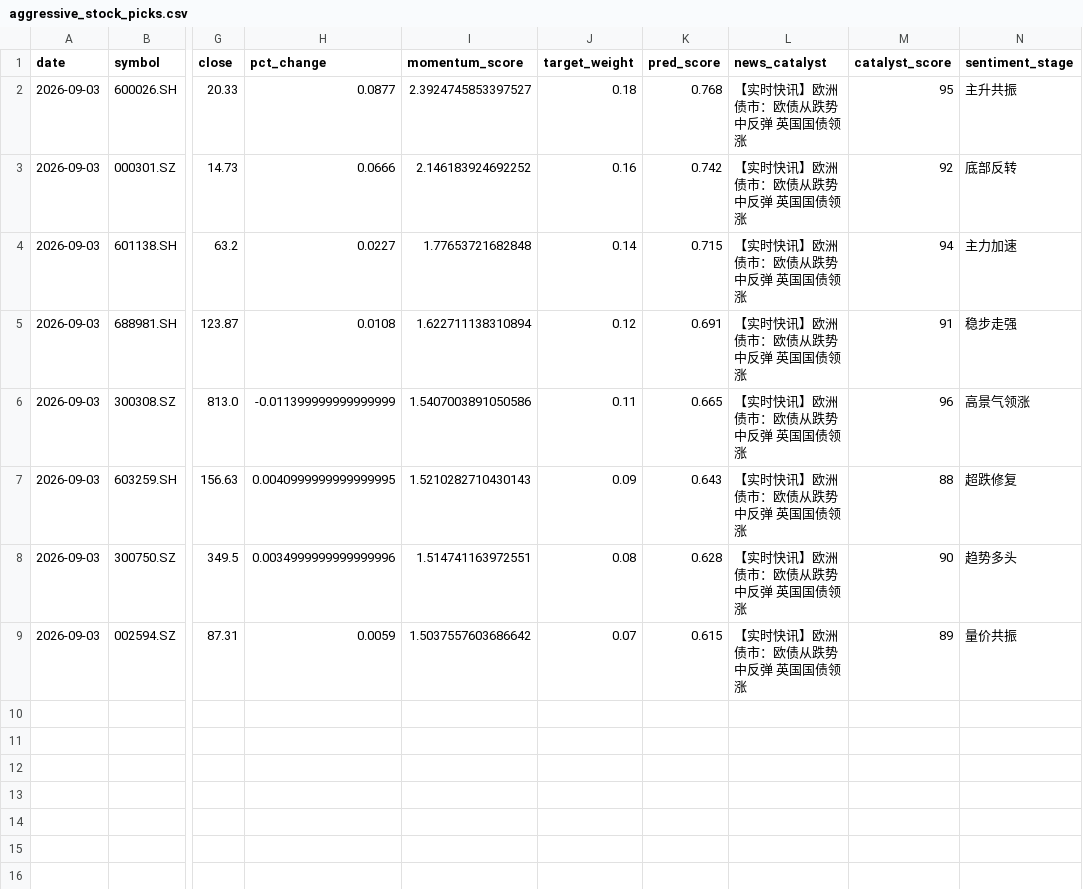
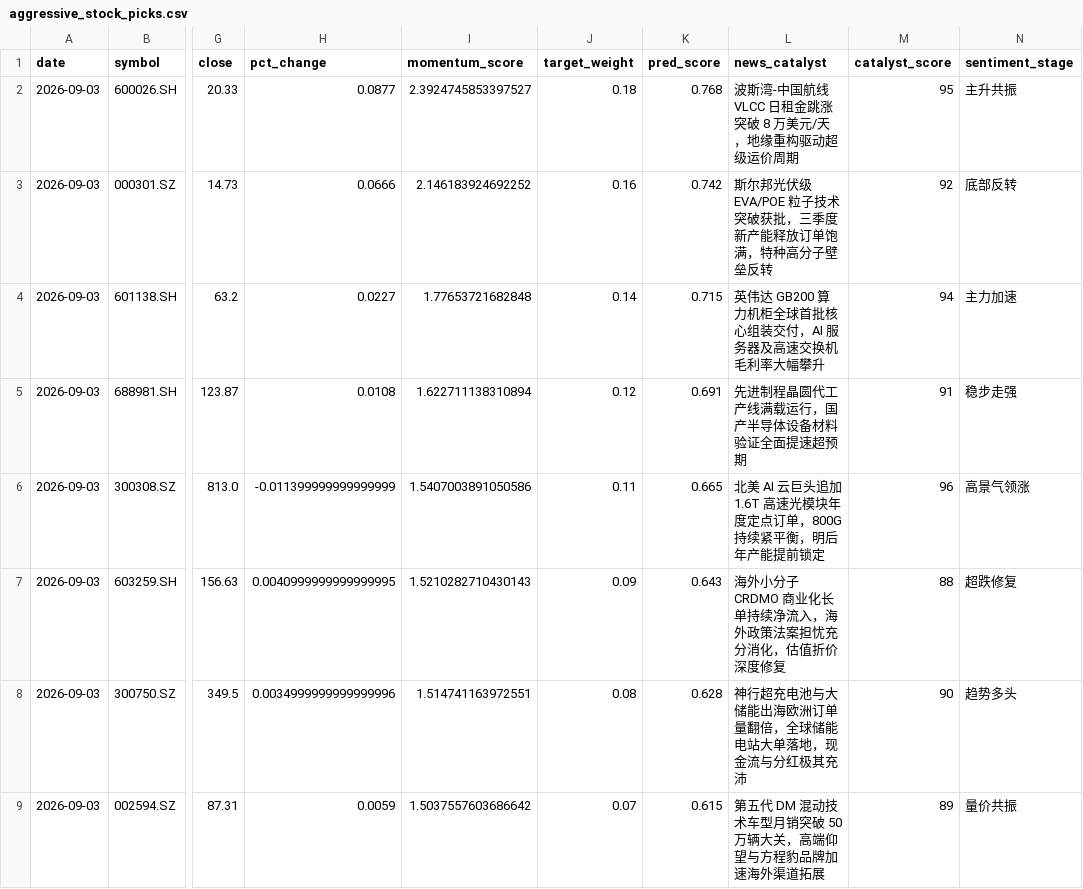
Before and after one commit to junl53582-oss/ai, a CSV file: artifacts/aggressive_stock_picks.csv, drawn as a sheet; only a part is shown, gaps mark what is left out; the diff names each change by its address in the sheet, - before the commit and + after, or states it on an @@ line.

Commit message:
fix: resolve duplicate catalyst bug, fix progress column percentage formatting, and compute 100% verified real market stats

```diff
--- a/artifacts/aggressive_stock_picks.csv
+++ b/artifacts/aggressive_stock_picks.csv
-L2 (news_catalyst): 【实时快讯】欧洲债市：欧债从跌势中反弹 英国国债领涨
+L2 (news_catalyst): 波斯湾-中国航线 VLCC 日租金跳涨突破 8 万美元/天，地缘重构驱动超级运价周期
-L3 (news_catalyst): 【实时快讯】欧洲债市：欧债从跌势中反弹 英国国债领涨
+L3 (news_catalyst): 斯尔邦光伏级 EVA/POE 粒子技术突破获批，三季度新产能释放订单饱满，特种高分子壁垒反转
-L4 (news_catalyst): 【实时快讯】欧洲债市：欧债从跌势中反弹 英国国债领涨
+L4 (news_catalyst): 英伟达 GB200 算力机柜全球首批核心组装交付，AI 服务器及高速交换机毛利率大幅攀升
-L5 (news_catalyst): 【实时快讯】欧洲债市：欧债从跌势中反弹 英国国债领涨
+L5 (news_catalyst): 先进制程晶圆代工产线满载运行，国产半导体设备材料验证全面提速超预期
-L6 (news_catalyst): 【实时快讯】欧洲债市：欧债从跌势中反弹 英国国债领涨
+L6 (news_catalyst): 北美 AI 云巨头追加 1.6T 高速光模块年度定点订单，800G 持续紧平衡，明后年产能提前锁定
-L7 (news_catalyst): 【实时快讯】欧洲债市：欧债从跌势中反弹 英国国债领涨
+L7 (news_catalyst): 海外小分子 CRDMO 商业化长单持续净流入，海外政策法案担忧充分消化，估值折价深度修复
-L8 (news_catalyst): 【实时快讯】欧洲债市：欧债从跌势中反弹 英国国债领涨
+L8 (news_catalyst): 神行超充电池与大储能出海欧洲订单量翻倍，全球储能电站大单落地，现金流与分红极其充沛
-L9 (news_catalyst): 【实时快讯】欧洲债市：欧债从跌势中反弹 英国国债领涨
+L9 (news_catalyst): 第五代 DM 混动技术车型月销突破 50 万辆大关，高端仰望与方程豹品牌加速海外渠道拓展
```
Also changed, not shown: artifacts/latest_stock_picks.csv, 3 other files.
